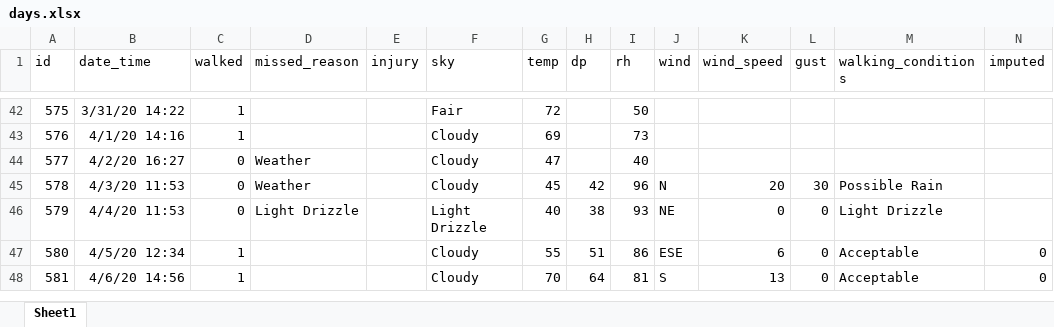
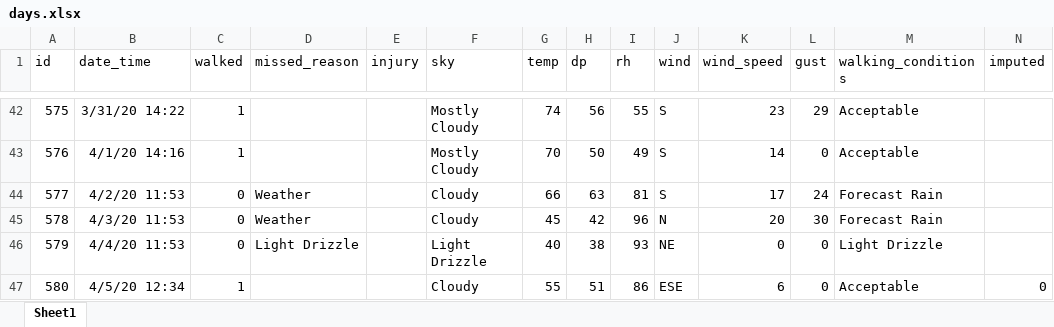
Before and after one commit to gitHubSlinkman/MyWalks, an Excel workbook: data/days.xlsx, sheet Sheet1, drawn as a sheet; only a part is shown, gaps mark what is left out; the shorter side is filled out with more unchanged rows; values as stored, in another font and other column widths than the file's, no borders; removed rows and columns are numbered as before the commit, all else as after; rows hold the shown columns only; the diff covers the shown part only; the diff names each change by its address in the sheet, - before the commit and + after, or states it on an @@ line.

Commit message:
2020-12-30 21:04
1. Added two days of now walks to data/days.xlsx
2. Added functions/get_weather_v01.R
3. Debugged tests/tests/plot+sky.Rmd
4. Debugged tests/test_plot_ts.R

```diff
--- a/data/days.xlsx (sheet Sheet1)
+++ b/data/days.xlsx (sheet Sheet1)
-F42 (sky): Fair
+F42 (sky): Mostly Cloudy
-G42 (temp): 72
+G42 (temp): 74
-H42 (dp): (empty)
+H42 (dp): 56
-I42 (rh): 50
+I42 (rh): 55
-J42:J43 (wind): (empty)
+J42:J43 (wind): S
-K42 (wind_speed): (empty)
+K42 (wind_speed): 23
-L42 (gust): (empty)
+L42 (gust): 29
-M42:M43 (walking_conditions): (empty)
+M42:M43 (walking_conditions): Acceptable
-F43 (sky): Cloudy
+F43 (sky): Mostly Cloudy
-G43 (temp): 69
+G43 (temp): 70
-H43 (dp): (empty)
+H43 (dp): 50
-I43 (rh): 73
+I43 (rh): 49
-K43 (wind_speed): (empty)
+K43 (wind_speed): 14
-L43 (gust): (empty)
+L43 (gust): 0
-row 44: 577 | 4/2/20 16:27 | 0 | Weather |  | Cloudy | 47 |  | 40
+row 44: 577 | 4/2/20 11:53 | 0 | Weather |  | Cloudy | 66 | 63 | 81 | S | 17 | 24 | Forecast Rain
-M45 (walking_conditions): Possible Rain
+M45 (walking_conditions): Forecast Rain
```
Also changed, not shown: 7 added rows and 33 edited cells elsewhere in this sheet, 4 other files.
